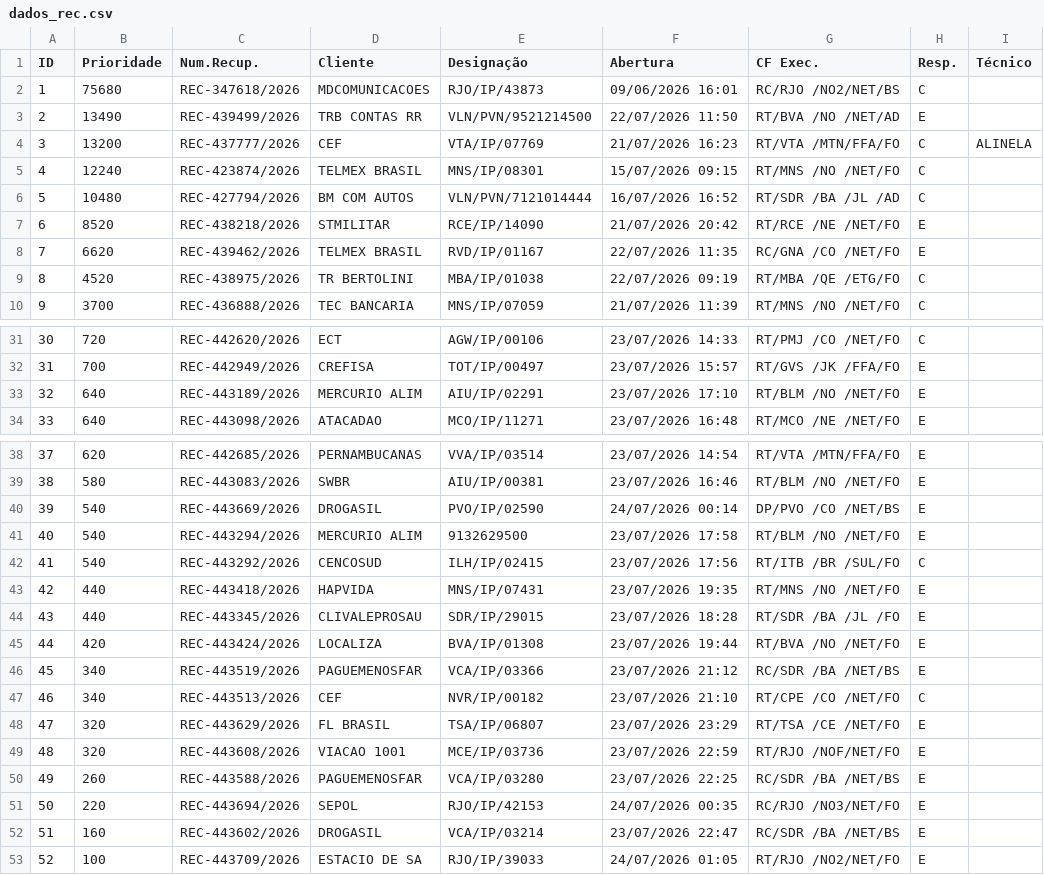
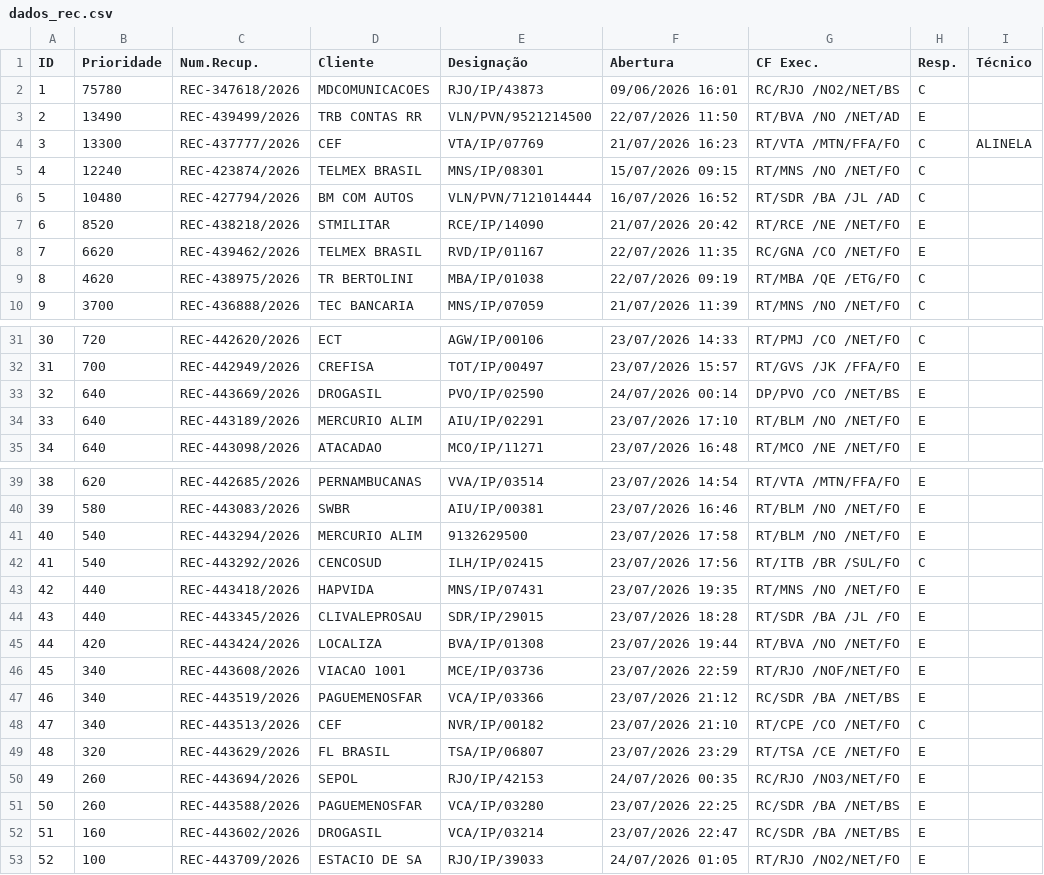
Before and after one commit to cpralonrj-pralon/embratel-sir, a CSV file: dados_rec.csv, drawn as a sheet; only a part is shown, gaps mark what is left out; removed rows and columns are numbered as before the commit, all else as after; the diff covers the shown part only; the diff names each change by its address in the sheet, - before the commit and + after, or states it on an @@ line.

```diff
--- a/dados_rec.csv
+++ b/dados_rec.csv
-B2 (Prioridade): 75680
+B2 (Prioridade): 75780
-B4 (Prioridade): 13200
+B4 (Prioridade): 13300
-B9 (Prioridade): 4520
+B9 (Prioridade): 4620
+row 33: 32 | 640 | REC-443669/2026 | DROGASIL | PVO/IP/02590 | 24/07/2026 00:14 | DP/PVO /CO /NET/BS | E
@@ column A (ID) renumbered between rows 34 and 51 @@
-row 40: 39 | 540 | REC-443669/2026 | DROGASIL | PVO/IP/02590 | 24/07/2026 00:14 | DP/PVO /CO /NET/BS | E
+row 46: 45 | 340 | REC-443608/2026 | VIACAO 1001 | MCE/IP/03736 | 23/07/2026 22:59 | RT/RJO /NOF/NET/FO | E
-row 49: 48 | 320 | REC-443608/2026 | VIACAO 1001 | MCE/IP/03736 | 23/07/2026 22:59 | RT/RJO /NOF/NET/FO | E
+row 50: 49 | 260 | REC-443694/2026 | SEPOL | RJO/IP/42153 | 24/07/2026 00:35 | RC/RJO /NO3/NET/FO | E
-row 51: 50 | 220 | REC-443694/2026 | SEPOL | RJO/IP/42153 | 24/07/2026 00:35 | RC/RJO /NO3/NET/FO | E
```
Also changed, not shown: 2 edited cells elsewhere in this file, dados_ral.csv, dados_ral_enriched.csv, 2 other files.
